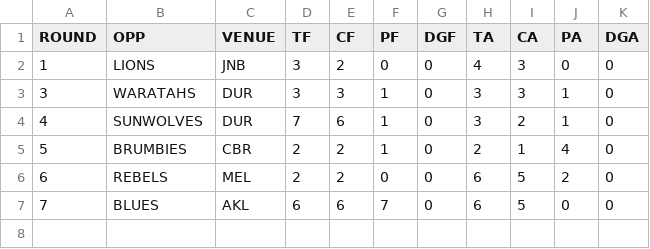
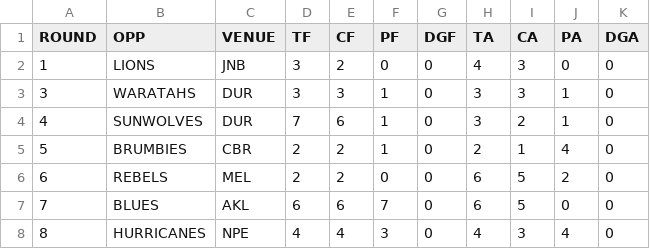
Before and after one commit to JoeJimFlood/RugbyPredictifier, a CSV file: 2018SuperRugby/teamcsvs/SHARKS.csv, drawn as a sheet.

Commit message:
Added Round 9 Forecasts

```diff
--- a/2018SuperRugby/teamcsvs/SHARKS.csv
+++ b/2018SuperRugby/teamcsvs/SHARKS.csv
@@ -7 +7,2 @@ ROUND,OPP,VENUE,TF,CF,PF,DGF,TA,CA,PA,DGA
 7,BLUES,AKL,6,6,7,0,6,5,0,0
+8,HURRICANES,NPE,4,4,3,0,4,3,4,0
```
Also changed, not shown: 2018SuperRugby/teamcsvs/CRUSADERS.csv, 2018SuperRugby/teamcsvs/JAGUARES.csv, 14 other files.
